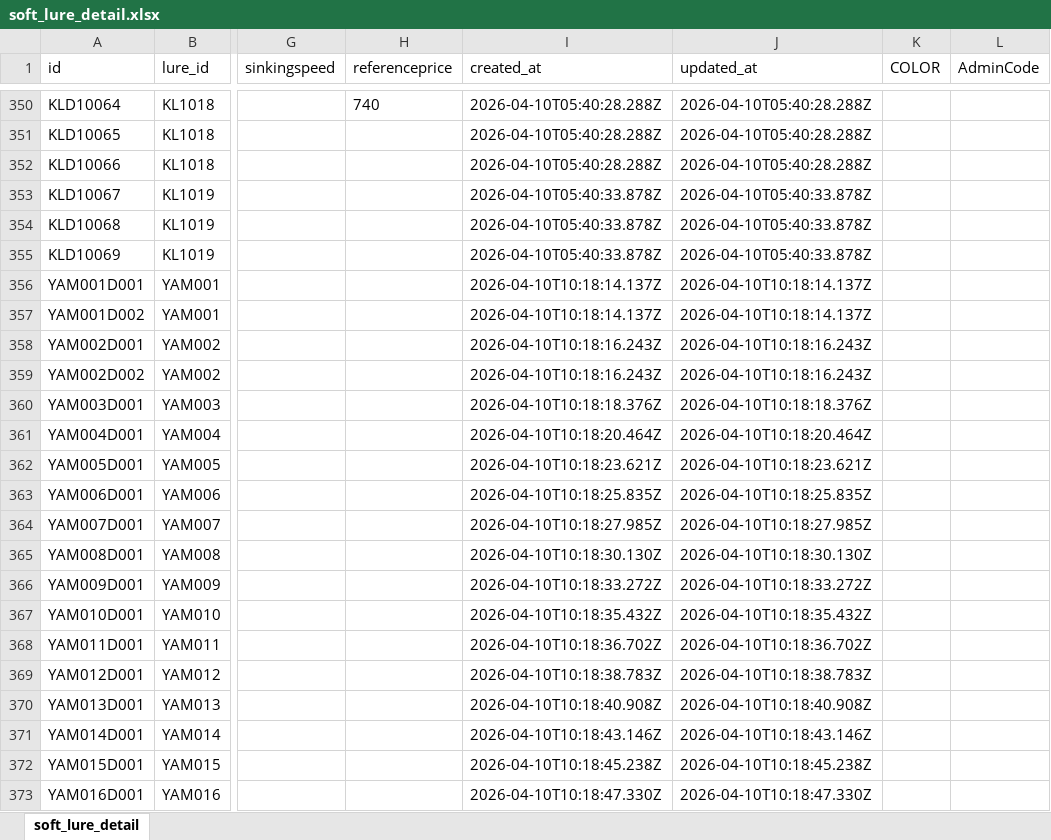
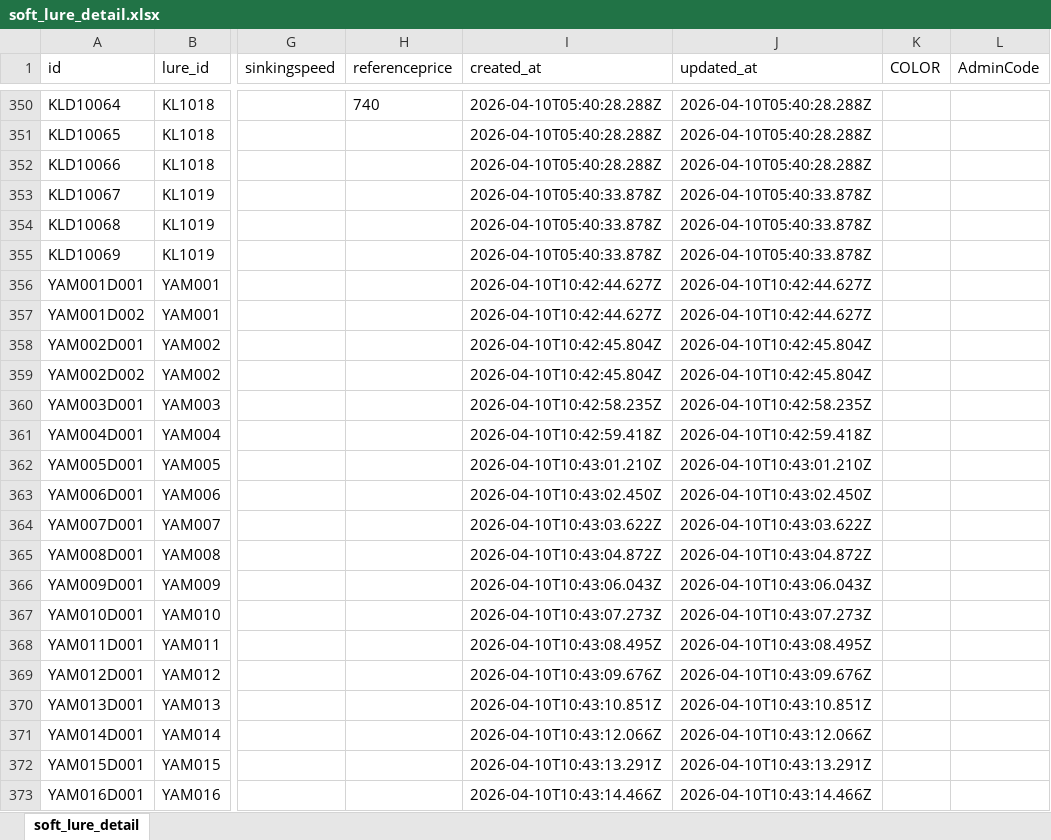
Before and after one commit to Dmaozhua/GearSage, an Excel workbook: GearSage-client/rate/excel/soft_lure_detail.xlsx, sheet soft_lure_detail, drawn as a sheet; only a part is shown, gaps mark what is left out; values as stored, in another font and other column widths than the file's, no borders; the diff covers the shown part only; the diff names each change by its address in the sheet, - before the commit and + after, or states it on an @@ line.

```diff
--- a/GearSage-client/rate/excel/soft_lure_detail.xlsx (sheet soft_lure_detail)
+++ b/GearSage-client/rate/excel/soft_lure_detail.xlsx (sheet soft_lure_detail)
-I356:I357 (created_at): 2026-04-10T10:18:14.137Z
+I356:I357 (created_at): 2026-04-10T10:42:44.627Z
-J356:J357 (updated_at): 2026-04-10T10:18:14.137Z
+J356:J357 (updated_at): 2026-04-10T10:42:44.627Z
-I358:I359 (created_at): 2026-04-10T10:18:16.243Z
+I358:I359 (created_at): 2026-04-10T10:42:45.804Z
-J358:J359 (updated_at): 2026-04-10T10:18:16.243Z
+J358:J359 (updated_at): 2026-04-10T10:42:45.804Z
-I360 (created_at): 2026-04-10T10:18:18.376Z
+I360 (created_at): 2026-04-10T10:42:58.235Z
-J360 (updated_at): 2026-04-10T10:18:18.376Z
+J360 (updated_at): 2026-04-10T10:42:58.235Z
-I361 (created_at): 2026-04-10T10:18:20.464Z
+I361 (created_at): 2026-04-10T10:42:59.418Z
-J361 (updated_at): 2026-04-10T10:18:20.464Z
+J361 (updated_at): 2026-04-10T10:42:59.418Z
-I362 (created_at): 2026-04-10T10:18:23.621Z
+I362 (created_at): 2026-04-10T10:43:01.210Z
-J362 (updated_at): 2026-04-10T10:18:23.621Z
+J362 (updated_at): 2026-04-10T10:43:01.210Z
-I363 (created_at): 2026-04-10T10:18:25.835Z
+I363 (created_at): 2026-04-10T10:43:02.450Z
-J363 (updated_at): 2026-04-10T10:18:25.835Z
+J363 (updated_at): 2026-04-10T10:43:02.450Z
-I364 (created_at): 2026-04-10T10:18:27.985Z
+I364 (created_at): 2026-04-10T10:43:03.622Z
-J364 (updated_at): 2026-04-10T10:18:27.985Z
+J364 (updated_at): 2026-04-10T10:43:03.622Z
-I365 (created_at): 2026-04-10T10:18:30.130Z
+I365 (created_at): 2026-04-10T10:43:04.872Z
-J365 (updated_at): 2026-04-10T10:18:30.130Z
+J365 (updated_at): 2026-04-10T10:43:04.872Z
-I366 (created_at): 2026-04-10T10:18:33.272Z
+I366 (created_at): 2026-04-10T10:43:06.043Z
-J366 (updated_at): 2026-04-10T10:18:33.272Z
+J366 (updated_at): 2026-04-10T10:43:06.043Z
-I367 (created_at): 2026-04-10T10:18:35.432Z
+I367 (created_at): 2026-04-10T10:43:07.273Z
-J367 (updated_at): 2026-04-10T10:18:35.432Z
+J367 (updated_at): 2026-04-10T10:43:07.273Z
-I368 (created_at): 2026-04-10T10:18:36.702Z
+I368 (created_at): 2026-04-10T10:43:08.495Z
-J368 (updated_at): 2026-04-10T10:18:36.702Z
+J368 (updated_at): 2026-04-10T10:43:08.495Z
-I369 (created_at): 2026-04-10T10:18:38.783Z
+I369 (created_at): 2026-04-10T10:43:09.676Z
-J369 (updated_at): 2026-04-10T10:18:38.783Z
+J369 (updated_at): 2026-04-10T10:43:09.676Z
-I370 (created_at): 2026-04-10T10:18:40.908Z
+I370 (created_at): 2026-04-10T10:43:10.851Z
-J370 (updated_at): 2026-04-10T10:18:40.908Z
+J370 (updated_at): 2026-04-10T10:43:10.851Z
-I371 (created_at): 2026-04-10T10:18:43.146Z
+I371 (created_at): 2026-04-10T10:43:12.066Z
-J371 (updated_at): 2026-04-10T10:18:43.146Z
+J371 (updated_at): 2026-04-10T10:43:12.066Z
-I372 (created_at): 2026-04-10T10:18:45.238Z
+I372 (created_at): 2026-04-10T10:43:13.291Z
-J372 (updated_at): 2026-04-10T10:18:45.238Z
+J372 (updated_at): 2026-04-10T10:43:13.291Z
-I373 (created_at): 2026-04-10T10:18:47.330Z
+I373 (created_at): 2026-04-10T10:43:14.466Z
-J373 (updated_at): 2026-04-10T10:18:47.330Z
+J373 (updated_at): 2026-04-10T10:43:14.466Z
```
Also changed, not shown: 16 added rows, 5 removed rows and 89 edited cells elsewhere in this sheet, GearSage-client/pkgGear/data_raw/yamamoto_lure_import.xlsx, GearSage-client/rate/excel/lure.xlsx, 6 other files.
